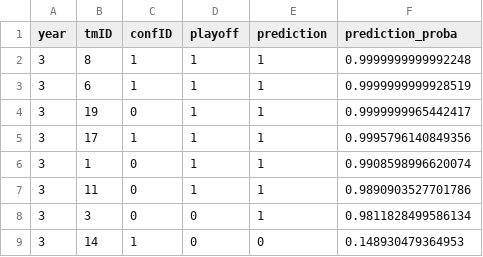
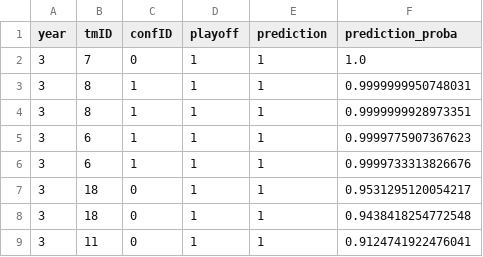
Before and after one commit to jmisidro/FEUP_ML, a CSV file: data/predictions/predictions_3.csv, drawn as a sheet.

```diff
--- a/data/predictions/predictions_3.csv
+++ b/data/predictions/predictions_3.csv
@@ -1,9 +1,9 @@
 year,tmID,confID,playoff,prediction,prediction_proba
-3,8,1,1,1,0.9999999999992248
-3,6,1,1,1,0.9999999999928519
-3,19,0,1,1,0.9999999965442417
-3,17,1,1,1,0.9995796140849356
-3,1,0,1,1,0.9908598996620074
-3,11,0,1,1,0.9890903527701786
-3,3,0,0,1,0.9811828499586134
-3,14,1,0,0,0.148930479364953
+3,7,0,1,1,1.0
+3,8,1,1,1,0.9999999950748031
+3,8,1,1,1,0.9999999928973351
+3,6,1,1,1,0.9999775907367623
+3,6,1,1,1,0.9999733313826676
+3,18,0,1,1,0.9531295120054217
+3,18,0,1,1,0.9438418254772548
+3,11,0,1,1,0.9124741922476041
```
Also changed, not shown: data/predictions/predictions_4.csv, data/predictions/predictions_5.csv, 9 other files.
